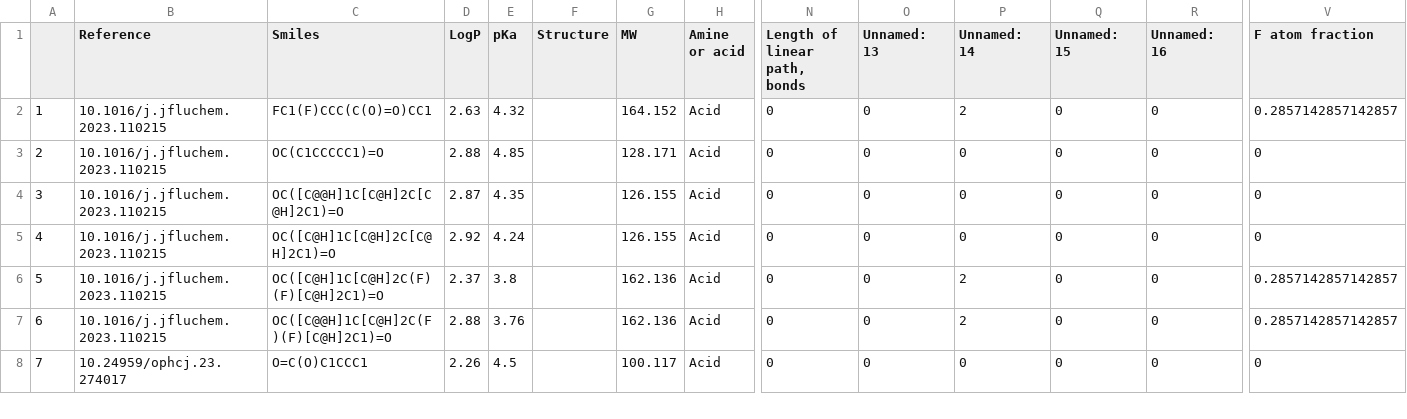
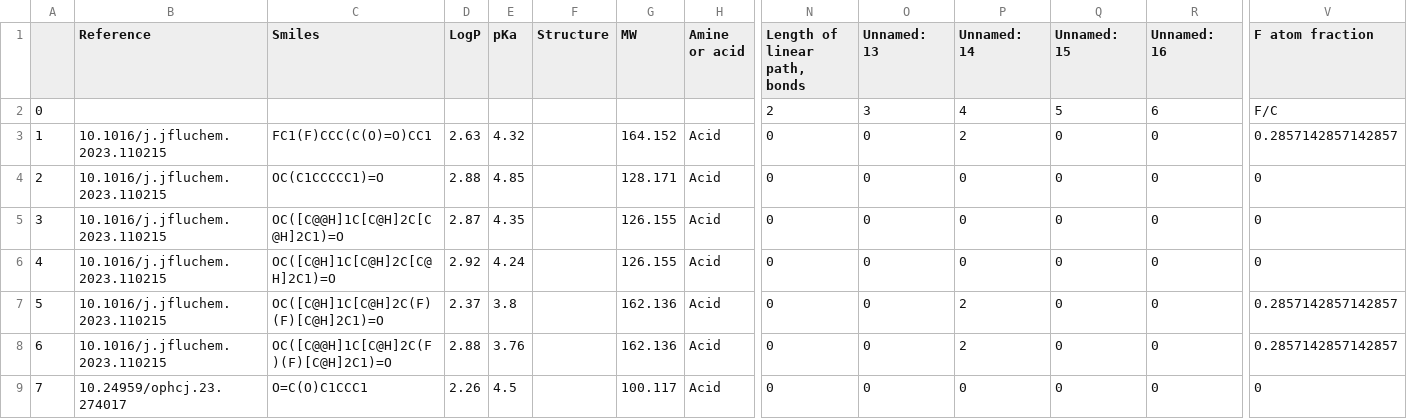
Before and after one commit to blackthorn-ai/XAI_Chem, a CSV file: data/init_data/pKa_Prediction_Starting data_2024.01.25.csv, drawn as a sheet; only a part is shown, gaps mark what is left out; rows hold the shown columns only; the diff names each change by its address in the sheet, - before the commit and + after, or states it on an @@ line.

```diff
--- a/data/init_data/pKa_Prediction_Starting data_2024.01.25.csv
+++ b/data/init_data/pKa_Prediction_Starting data_2024.01.25.csv
+row 2: 0 |  |  |  |  |  |  |  | 2 | 3 | 4 | 5 | 6 | F/C
```
Also changed, not shown: 35 other files.
